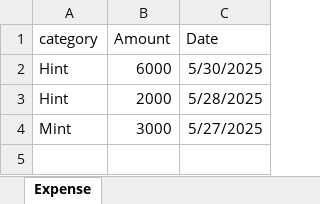
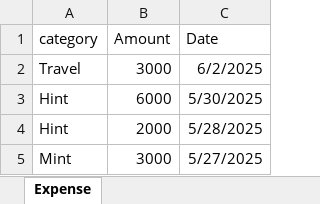
Before and after one commit to Izanagi078/Susanoo, an Excel workbook: Backend/expense_details.xlsx, sheet Expense, drawn as a sheet; values as stored, in another font and other column widths than the file's, no borders; the diff names each change by its address in the sheet, - before the commit and + after, or states it on an @@ line.

```diff
--- a/Backend/expense_details.xlsx (sheet Expense)
+++ b/Backend/expense_details.xlsx (sheet Expense)
+row 2: Travel | 3000 | 6/2/2025
```
Also changed, not shown: 24 other files.
